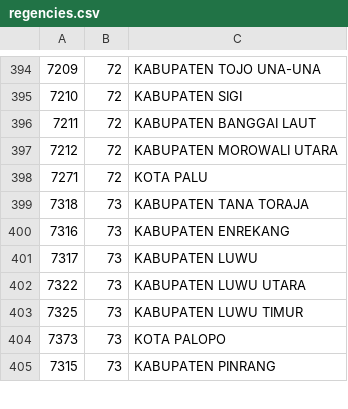
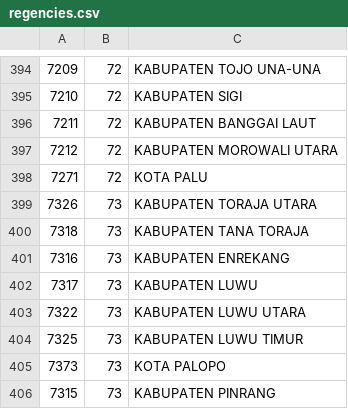
Before and after one commit to infinitedigitalworld/api-wilayah-indonesia, a CSV file: data/regencies.csv, drawn as a sheet; only a part is shown, gaps mark what is left out; the diff names each change by its address in the sheet, - before the commit and + after, or states it on an @@ line.

Commit message:
Update regencies.csv
tambah toraja utara

```diff
--- a/data/regencies.csv
+++ b/data/regencies.csv
+row 399: 7326 | 73 | KABUPATEN TORAJA UTARA
```
